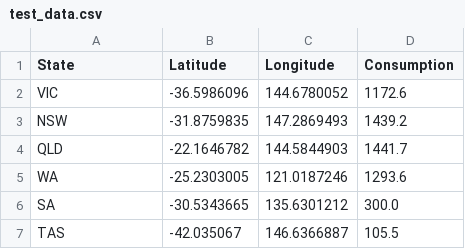
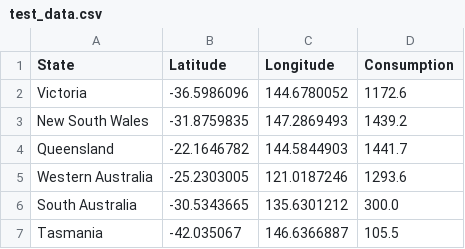
Before and after one commit to tngu0367/FIT3179, a CSV file: test_data.csv, drawn as a sheet.

Commit message:
update test data

```diff
--- a/test_data.csv
+++ b/test_data.csv
@@ -1,7 +1,7 @@
 State,Latitude,Longitude,Consumption
-VIC,-36.5986096,144.6780052,"1172.6"
-NSW,-31.8759835,147.2869493,"1439.2"
-QLD,-22.1646782,144.5844903,"1441.7"
-WA,-25.2303005,121.0187246,"1293.6"
-SA,-30.5343665,135.6301212,300.0
-TAS,-42.035067,146.6366887,105.5
+Victoria,-36.5986096,144.6780052,1172.6
+New South Wales,-31.8759835,147.2869493,1439.2
+Queensland,-22.1646782,144.5844903,1441.7
+Western Australia,-25.2303005,121.0187246,1293.6
+South Australia,-30.5343665,135.6301212,300.0
+Tasmania,-42.035067,146.6366887,105.5
```
